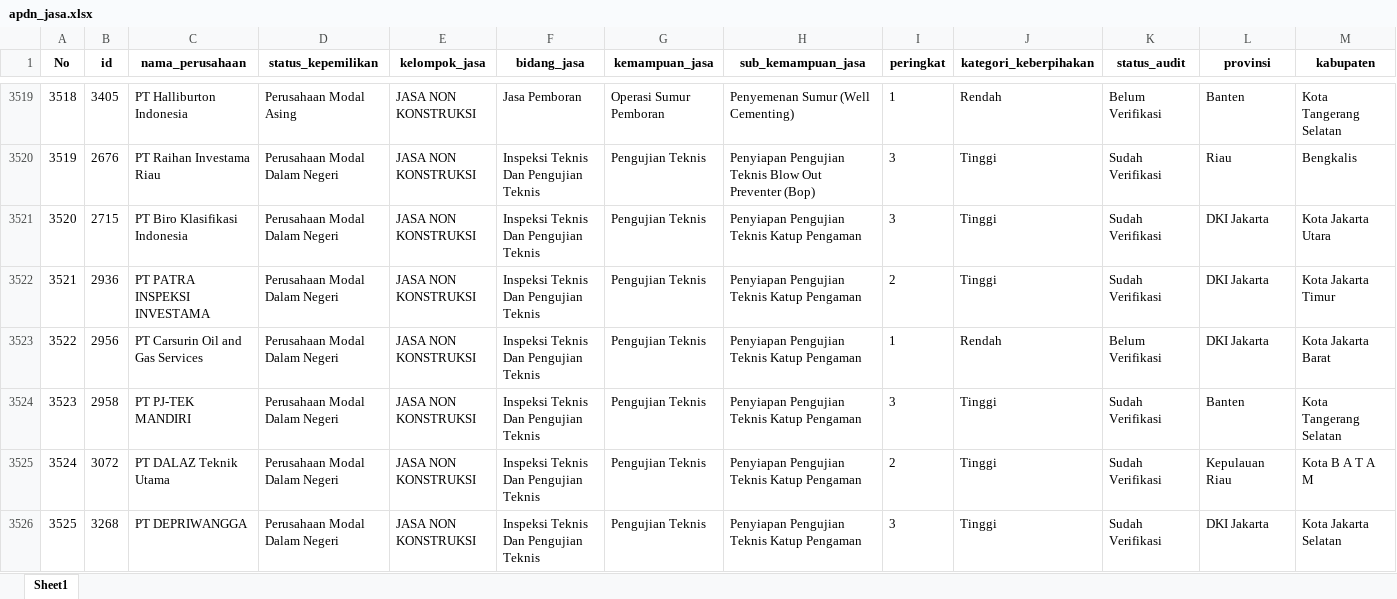
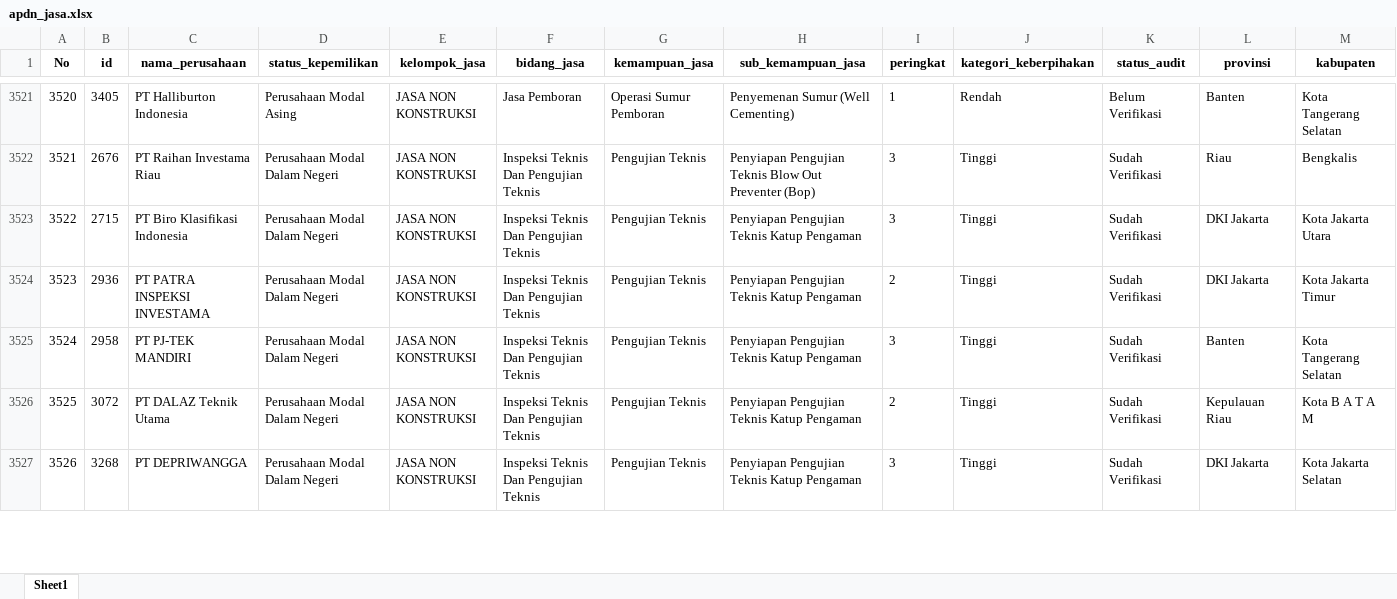
Before and after one commit to Kevinurfamily/mdco, an Excel workbook: result_copilot_kb/apdn_jasa.xlsx, sheet Sheet1, drawn as a sheet; only a part is shown, gaps mark what is left out; values as stored, in another font and other column widths than the file's, no borders; removed rows and columns are numbered as before the commit, all else as after; the diff covers the shown part only; the diff names each change by its address in the sheet, - before the commit and + after, or states it on an @@ line.

Commit message:
Auto-update data scraping harian & index.html

```diff
--- a/result_copilot_kb/apdn_jasa.xlsx (sheet Sheet1)
+++ b/result_copilot_kb/apdn_jasa.xlsx (sheet Sheet1)
@@ column A (No) renumbered from row 2370 down @@
-row 3523: 3522 | 2956 | PT Carsurin Oil and Gas Services | Perusahaan Modal Dalam Negeri | JASA NON KONSTRUKSI | Inspeksi Teknis Dan Pengujian Teknis | Pengujian Teknis | Penyiapan Pengujian Teknis Katup Pengaman | 1 | Rendah | Belum Verifikasi | DKI Jakarta | Kota Jakarta Barat
```
Also changed, not shown: 19 added rows and 14 removed rows elsewhere in this sheet, result_copilot_kb/apdn_barang.xlsx, 1 other file.
